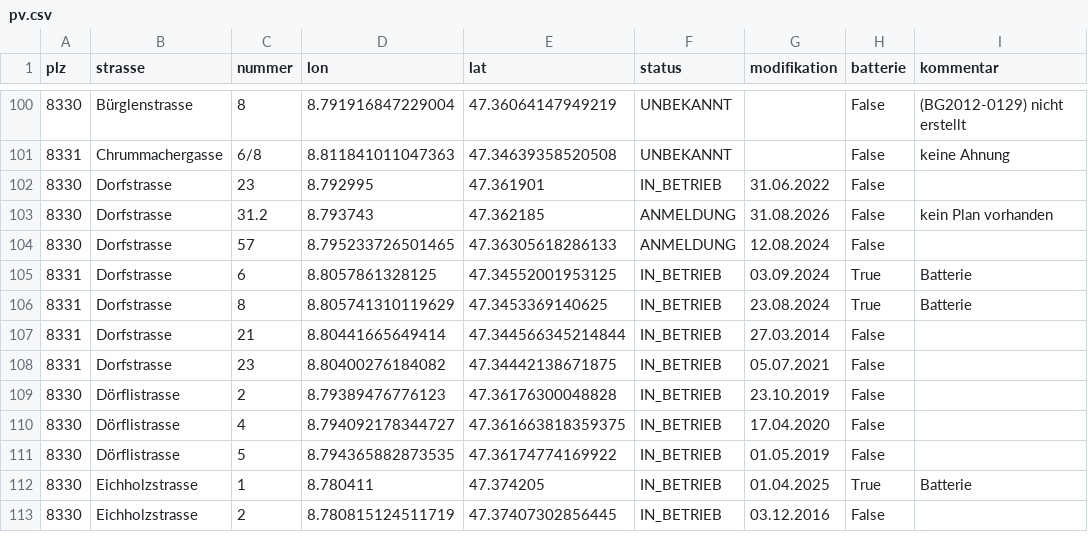
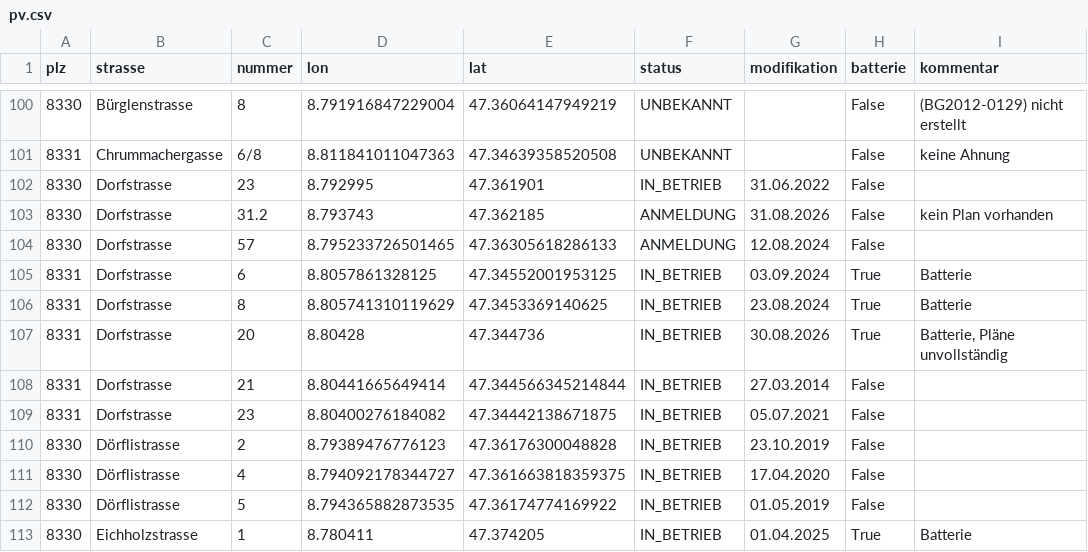
Before and after one commit to loeti82/firemap, a CSV file: pv.csv, drawn as a sheet; only a part is shown, gaps mark what is left out; the shorter side is filled out with more unchanged rows; the diff names each change by its address in the sheet, - before the commit and + after, or states it on an @@ line.

Commit message:
Dorfstrasse,20

```diff
--- a/pv.csv
+++ b/pv.csv
+row 107: 8331 | Dorfstrasse | 20 | 8.80428 | 47.344736 | IN_BETRIEB | 30.08.2026 | True | Batterie, Pläne unvollständig
```
